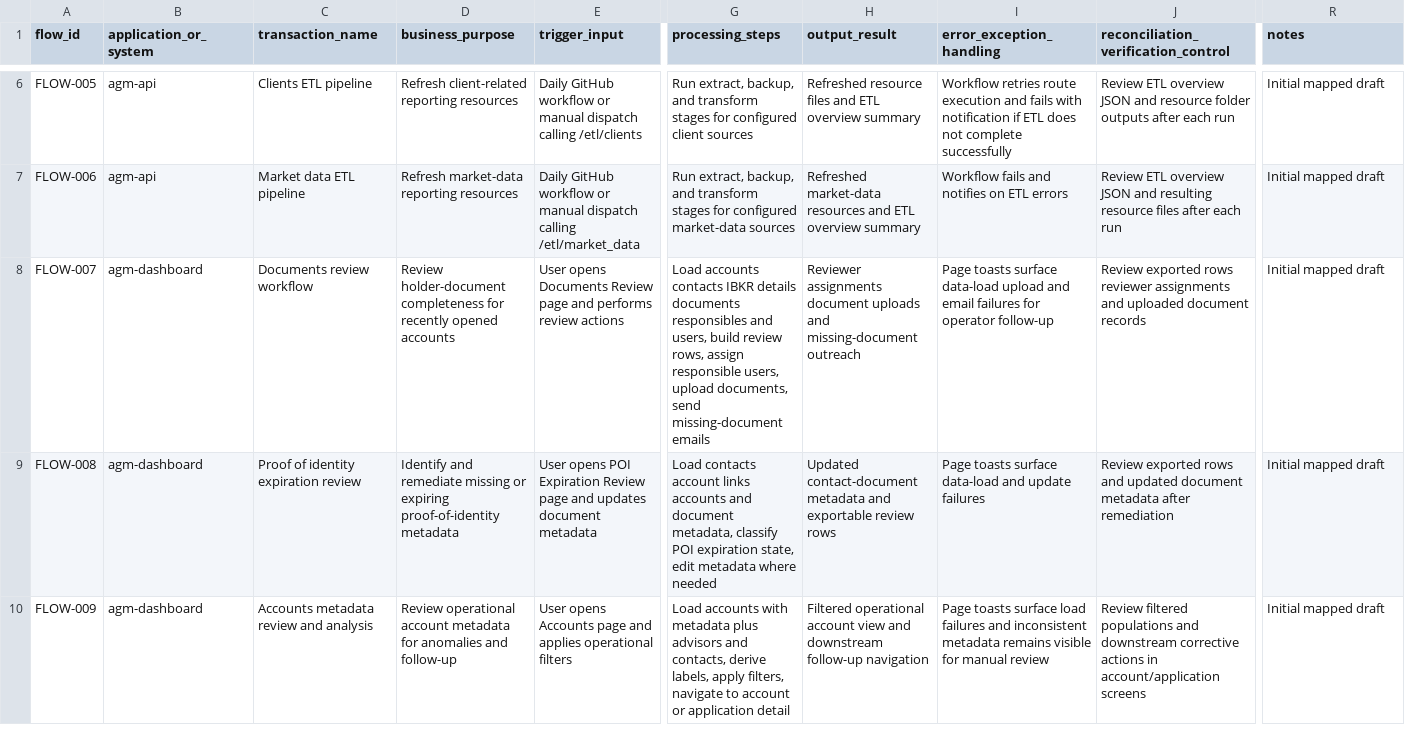
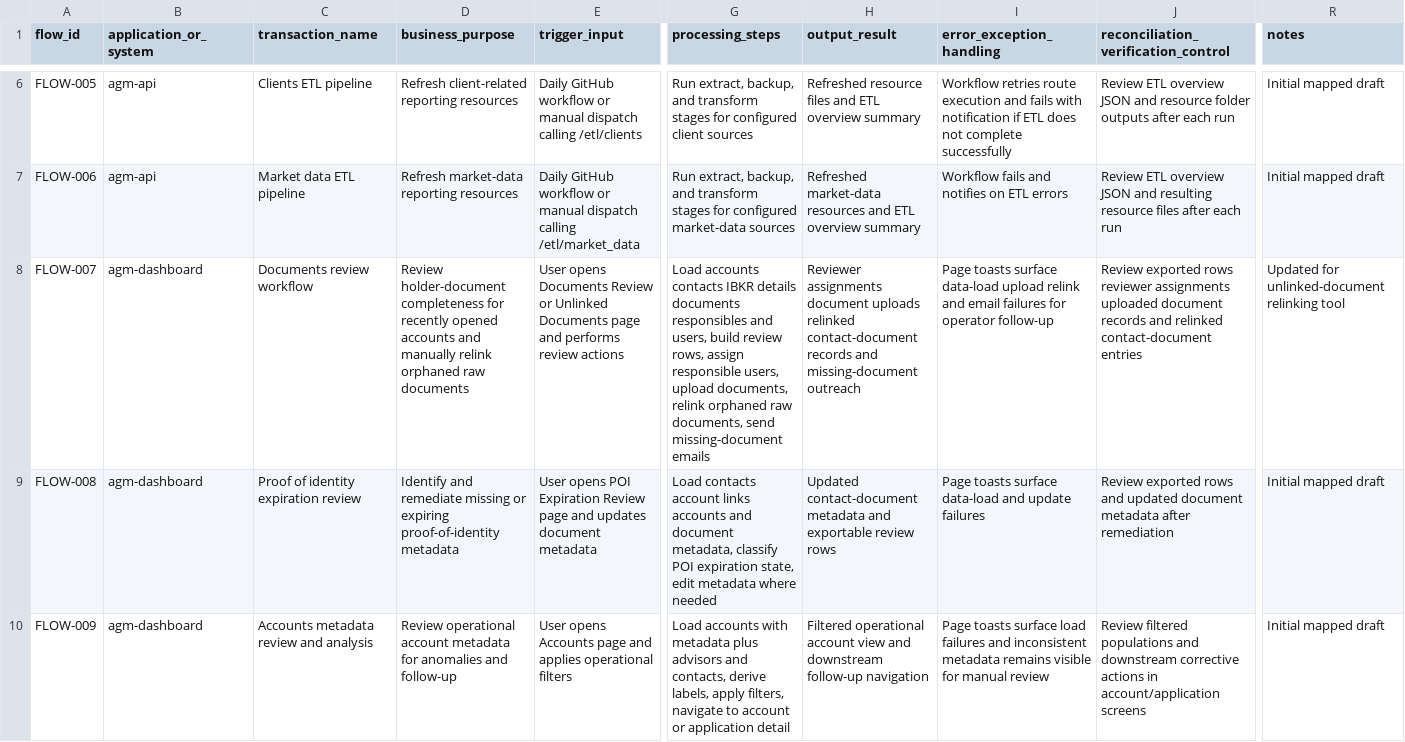
Before and after one commit to agmtrader/compliance, a CSV file: ITGC/transaction-processing-register.csv, drawn as a sheet; only a part is shown, gaps mark what is left out; the diff names each change by its address in the sheet, - before the commit and + after, or states it on an @@ line.

Commit message:
Enhance Documents Review Workflow to include orphaned document relinking and update triggers

```diff
--- a/ITGC/transaction-processing-register.csv
+++ b/ITGC/transaction-processing-register.csv
-D8 (business_purpose): …opened accounts
+D8 (business_purpose): …opened accounts and manually relink orphaned raw documents
-E8 (trigger_input): …Documents Review page and…
+E8 (trigger_input): …Documents Review or Unlinked Documents page and…
-G8 (processing_steps): …upload documents, send missing-document…
+G8 (processing_steps): …upload documents, relink orphaned raw documents, send missing-document…
-H8 (output_result): …document uploads and missing-document…
+H8 (output_result): …document uploads relinked contact-document records and missing-document…
-I8 (error_exception_handling): …data-load upload and email…
+I8 (error_exception_handling): …data-load upload relink and email…
-J8: …reviewer assignments and uploaded document records
+J8: …reviewer assignments uploaded document records and relinked contact-document entries
-R8 (notes): Initial mapped draft
+R8 (notes): Updated for unlinked-document relinking tool
```
Also changed, not shown: 1 other file.
